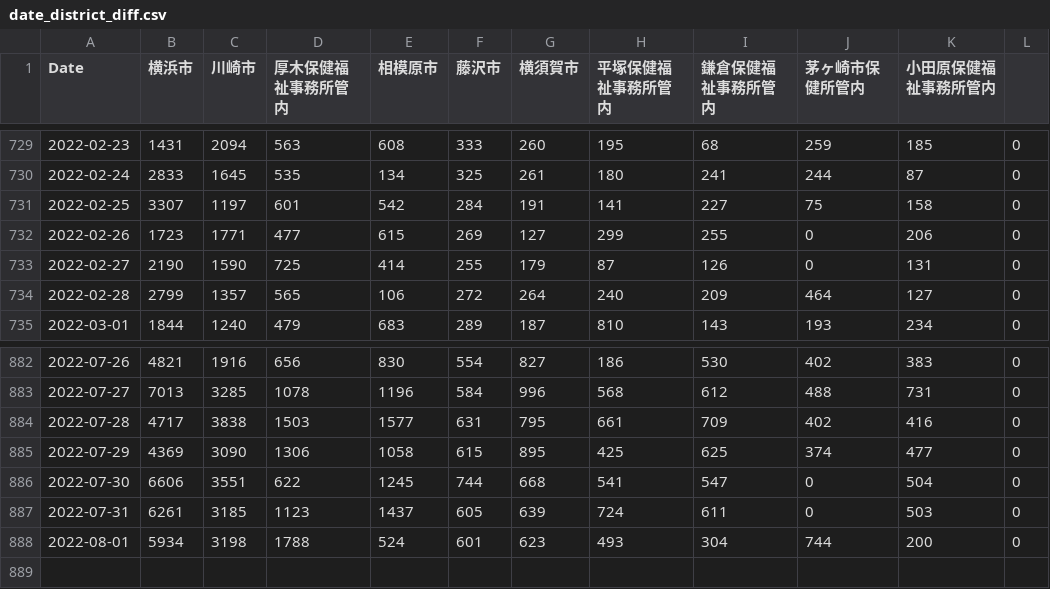
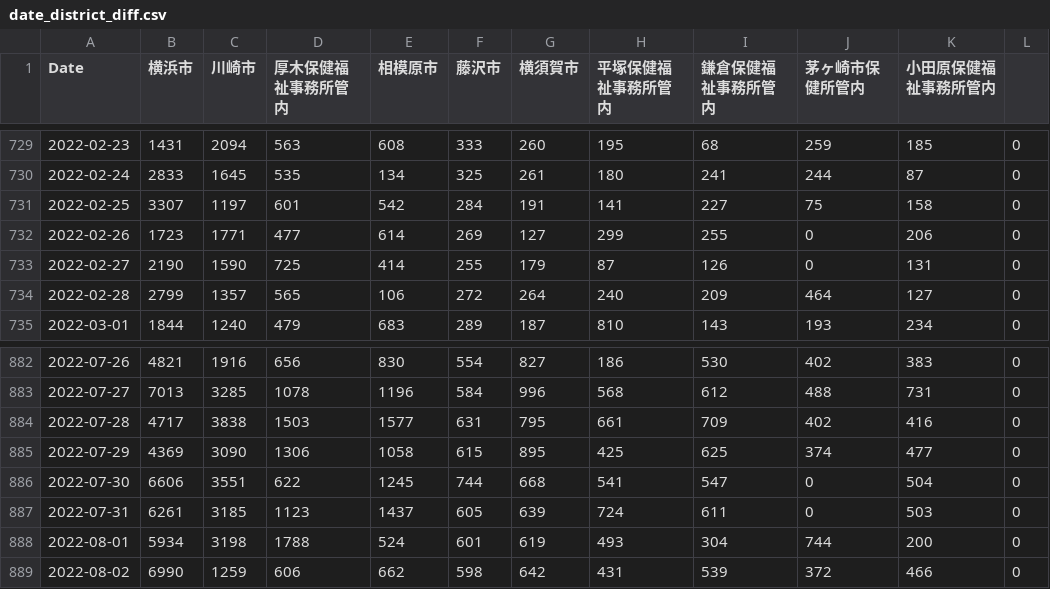
Before and after one commit to mtoyoda/covid19-kanagawa-data, a CSV file: date_district_diff.csv, drawn as a sheet; only a part is shown, gaps mark what is left out.

Commit message:
update data

```diff
--- a/date_district_diff.csv
+++ b/date_district_diff.csv
@@ -731,3 +731,3 @@ Date,横浜市,川崎市,厚木保健福祉事務所管内,相模原市,藤沢
 2022-02-25,3307,1197,601,542,284,191,141,227,75,158,0
-2022-02-26,1723,1771,477,615,269,127,299,255,0,206,0
+2022-02-26,1723,1771,477,614,269,127,299,255,0,206,0
 2022-02-27,2190,1590,725,414,255,179,87,126,0,131,0
@@ -887,2 +887,3 @@ Date,横浜市,川崎市,厚木保健福祉事務所管内,相模原市,藤沢
 2022-07-31,6261,3185,1123,1437,605,639,724,611,0,503,0
-2022-08-01,5934,3198,1788,524,601,623,493,304,744,200,0
+2022-08-01,5934,3198,1788,524,601,619,493,304,744,200,0
+2022-08-02,6990,1259,606,662,598,642,431,539,372,466,0
```
